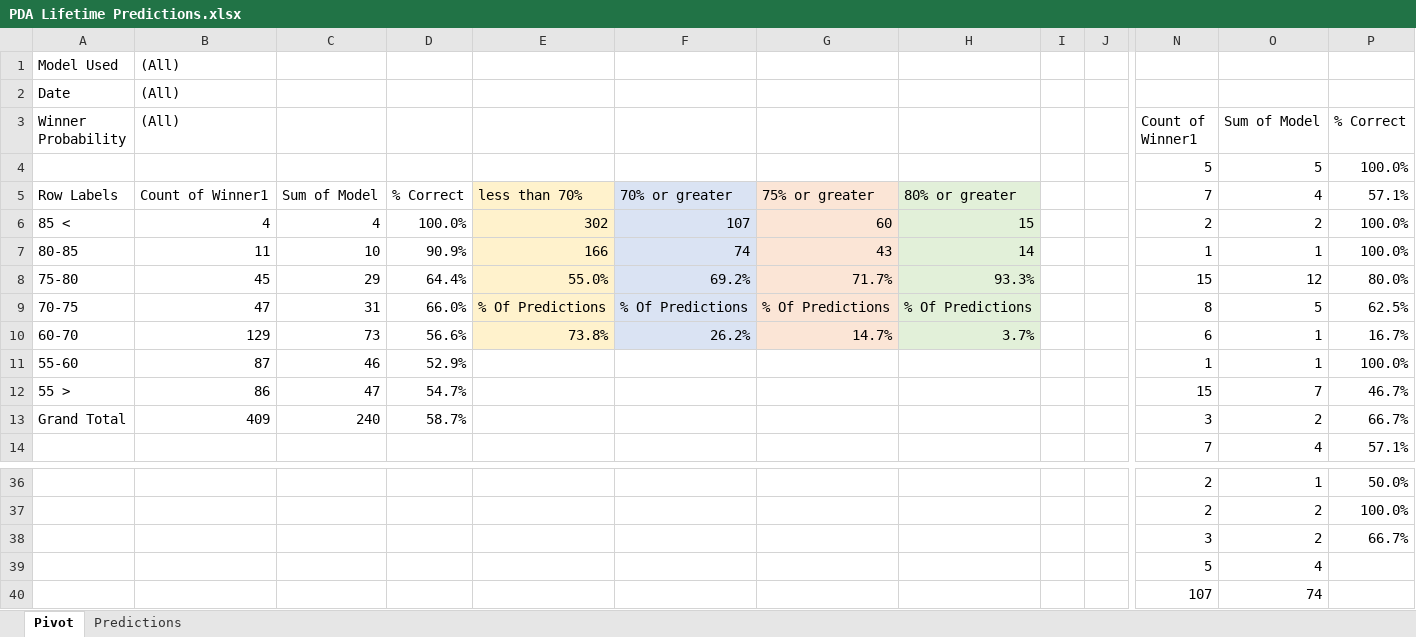
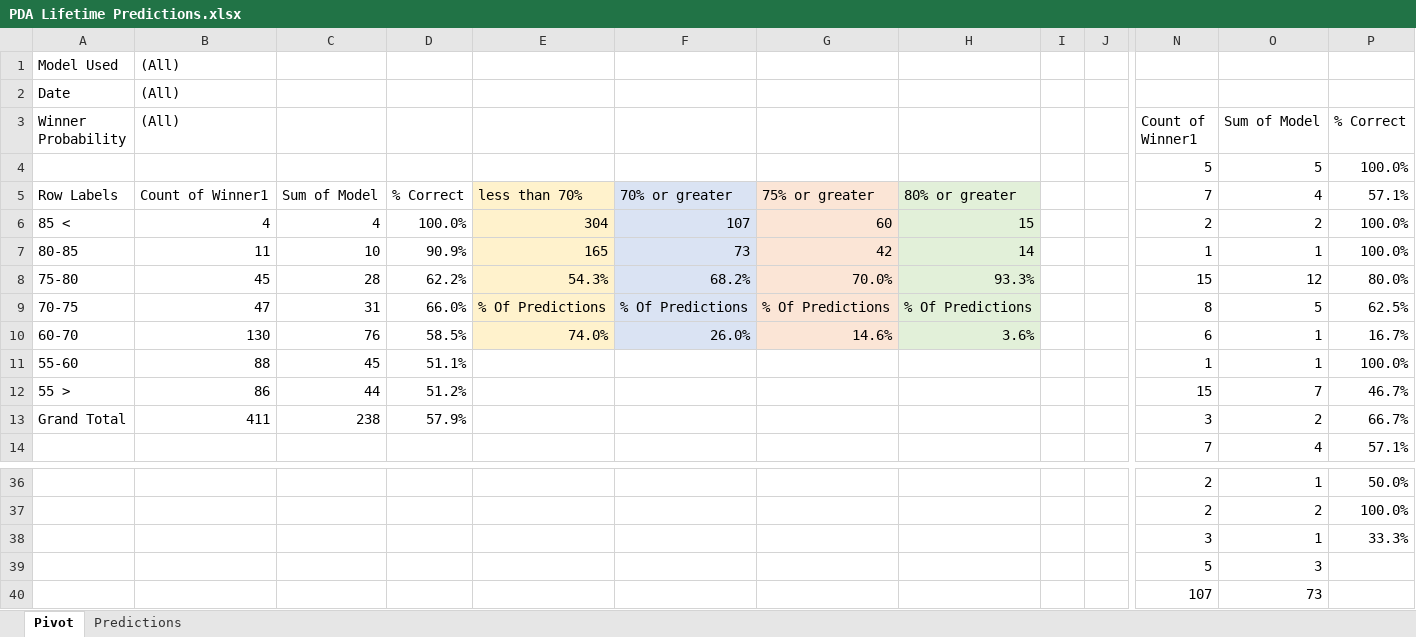
Before and after one commit to thomashigginsdatascientist/Hockey_Model, an Excel workbook: PDA Lifetime Predictions.xlsx, sheet Pivot, drawn as a sheet; only a part is shown, gaps mark what is left out; values as stored, in another font and other column widths than the file's, no borders; conditional formats not drawn; the diff names each change by its address in the sheet, - before the commit and + after, or states it on an @@ line.

```diff
--- a/PDA Lifetime Predictions.xlsx (sheet Pivot)
+++ b/PDA Lifetime Predictions.xlsx (sheet Pivot)
-E6: 302
+E6: 304
-E7: 166
+E7: 165
-F7: 74
+F7: 73
-G7: 43
+G7: 42
-C8: 29
+C8: 28
-D8: 64.4%
+D8: 62.2%
-E8: 55.0%
+E8: 54.3%
-F8: 69.2%
+F8: 68.2%
-G8: 71.7%
+G8: 70.0%
-B10 ((All)): 129
+B10 ((All)): 130
-C10: 73
+C10: 76
-D10: 56.6%
+D10: 58.5%
-E10: 73.8%
+E10: 74.0%
-F10: 26.2%
+F10: 26.0%
-G10: 14.7%
+G10: 14.6%
-H10: 3.7%
+H10: 3.6%
-B11 ((All)): 87
+B11 ((All)): 88
-C11: 46
+C11: 45
-D11: 52.9%
+D11: 51.1%
-C12: 47
+C12: 44
-D12: 54.7%
+D12: 51.2%
-B13 ((All)): 409
+B13 ((All)): 411
-C13: 240
+C13: 238
-D13: 58.7%
+D13: 57.9%
-O38 (Sum of Model): 2
+O38 (Sum of Model): 1
-P38 (% Correct): 66.7%
+P38 (% Correct): 33.3%
-O39 (Sum of Model): 4
+O39 (Sum of Model): 3
-O40 (Sum of Model): 74
+O40 (Sum of Model): 73
```
Also changed, not shown: sheet Predictions, 7 other files.
